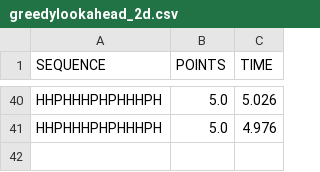
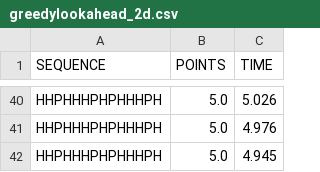
Before and after one commit to NilsvDoorn/eiwitten, a CSV file: resultaten/2d/greedylookahead_2d.csv, drawn as a sheet; only a part is shown, gaps mark what is left out.

```diff
--- a/resultaten/2d/greedylookahead_2d.csv
+++ b/resultaten/2d/greedylookahead_2d.csv
@@ -41 +41,2 @@ HHPHHHPHPHHHPH,5.0,5.026
 HHPHHHPHPHHHPH,5.0,4.976
+HHPHHHPHPHHHPH,5.0,4.945
```
Also changed, not shown: resultaten/2d/greedy_2d.csv.
